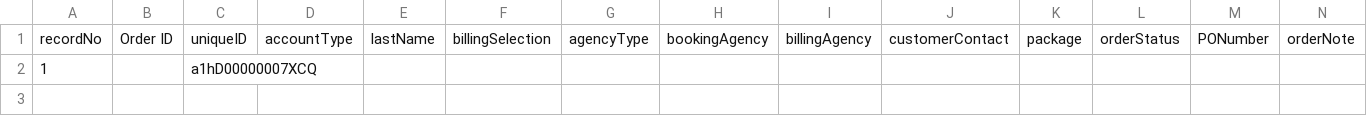
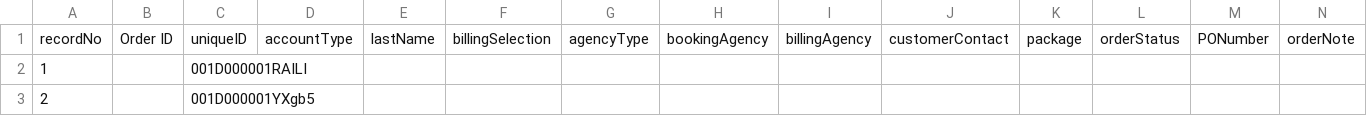
Before and after one commit to skuncha/syncCustomerAccounts, a CSV file: customerAccounts/src/main/resources/datamigration.csv, drawn as a sheet; only a part is shown; rows hold the shown columns only; the diff names each change by its address in the sheet, - before the commit and + after, or states it on an @@ line.

Commit message:
data and credentials updated

```diff
--- a/customerAccounts/src/main/resources/datamigration.csv
+++ b/customerAccounts/src/main/resources/datamigration.csv
-C2: a1hD00000007XCQ
+C2: 001D000001RAILI
+row 3: 2 |  | 001D000001YXgb5
```
Also changed, not shown: 1 other file.
